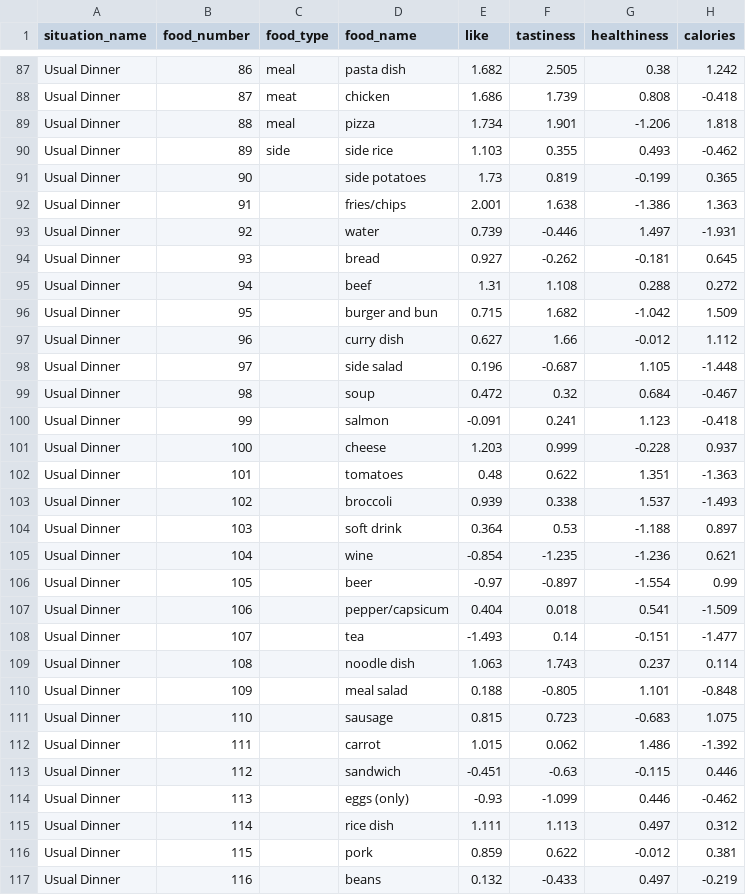
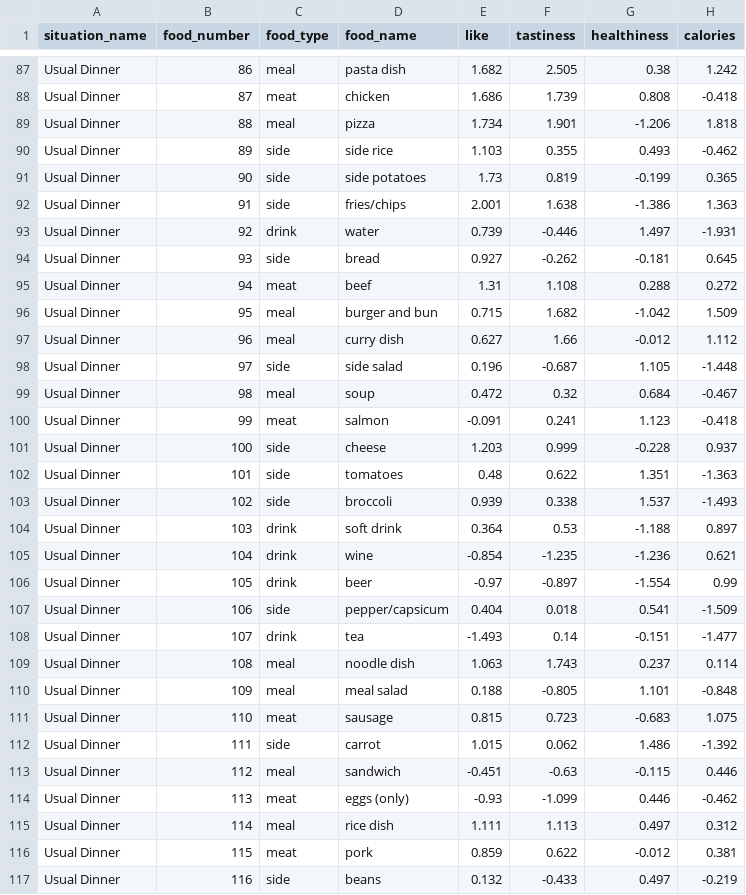
Before and after one commit to UofGSocialRobotics/Conversational-Agent, a CSV file: food/resources/dm/food_model.csv, drawn as a sheet; only a part is shown, gaps mark what is left out; the diff covers the shown part only; the diff names each change by its address in the sheet, - before the commit and + after, or states it on an @@ line.

```diff
--- a/food/resources/dm/food_model.csv
+++ b/food/resources/dm/food_model.csv
-C91:C92 (food_type): (empty)
+C91:C92 (food_type): side
-C93 (food_type): (empty)
+C93 (food_type): drink
-C94 (food_type): (empty)
+C94 (food_type): side
-C95 (food_type): (empty)
+C95 (food_type): meat
-C96:C97 (food_type): (empty)
+C96:C97 (food_type): meal
-C98 (food_type): (empty)
+C98 (food_type): side
-C99 (food_type): (empty)
+C99 (food_type): meal
-C100 (food_type): (empty)
+C100 (food_type): meat
-C101:C103 (food_type): (empty)
+C101:C103 (food_type): side
-C104:C106 (food_type): (empty)
+C104:C106 (food_type): drink
-C107 (food_type): (empty)
+C107 (food_type): side
-C108 (food_type): (empty)
+C108 (food_type): drink
-C109:C110 (food_type): (empty)
+C109:C110 (food_type): meal
-C111 (food_type): (empty)
+C111 (food_type): meat
-C112 (food_type): (empty)
+C112 (food_type): side
-C113 (food_type): (empty)
+C113 (food_type): meal
-C114 (food_type): (empty)
+C114 (food_type): meat
-C115 (food_type): (empty)
+C115 (food_type): meal
-C116 (food_type): (empty)
+C116 (food_type): meat
-C117 (food_type): (empty)
+C117 (food_type): side
```
Also changed, not shown: 24 edited cells elsewhere in this file, food/resources/dm/model.csv, food/resources/nlg/ack_db.csv, 11 other files.
